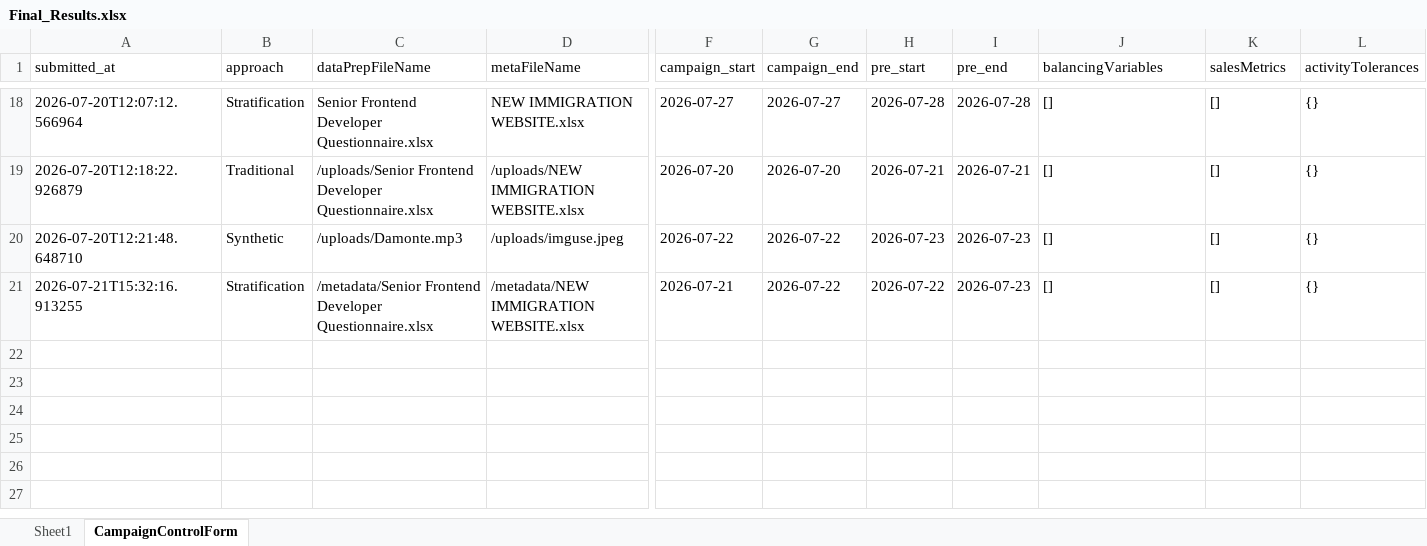
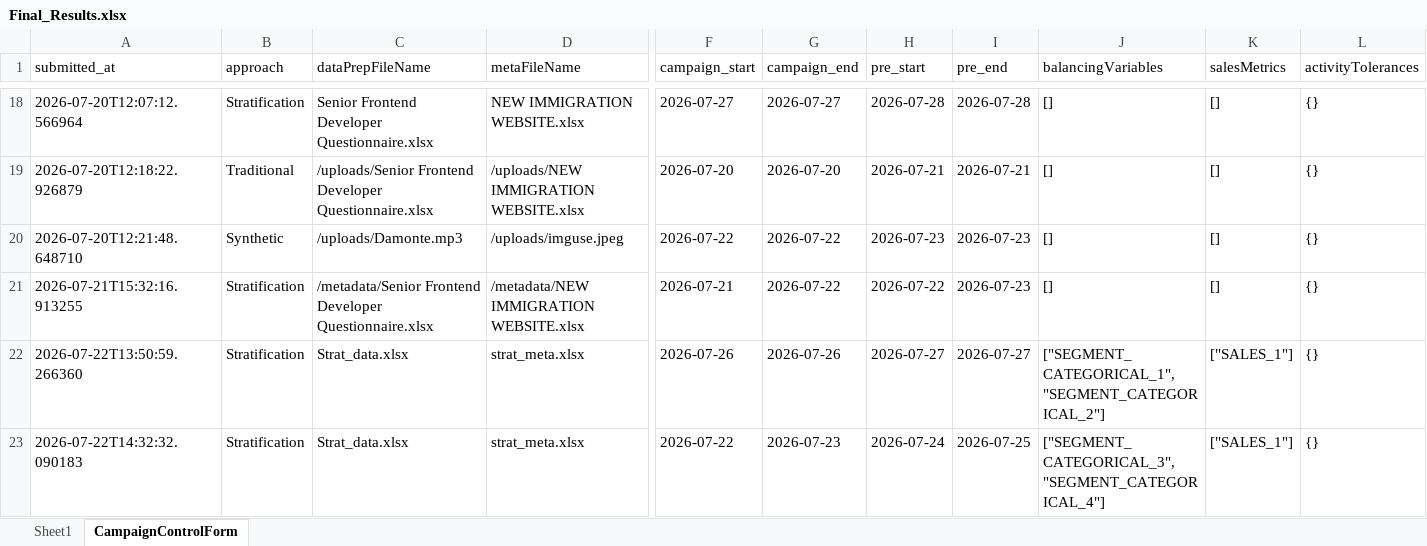
Before and after one commit to rajeshyadav0542/ashok_react, an Excel workbook: public/Final_Results.xlsx, sheet CampaignControlForm, drawn as a sheet; only a part is shown, gaps mark what is left out; values as stored, in another font and other column widths than the file's, no borders; rows hold the shown columns only; the diff names each change by its address in the sheet, - before the commit and + after, or states it on an @@ line.

```diff
--- a/public/Final_Results.xlsx (sheet CampaignControlForm)
+++ b/public/Final_Results.xlsx (sheet CampaignControlForm)
+row 22: 2026-07-22T13:50:59.266360 | Stratification | Strat_data.xlsx | strat_meta.xlsx | 2026-07-26 | 2026-07-26 | 2026-07-27 | 2026-07-27 | ["SEGMENT_CATEGORICAL_1", "SEGMENT_CATEGORICAL_2"] | ["SALES_1"] | {}
+row 23: 2026-07-22T14:32:32.090183 | Stratification | Strat_data.xlsx | strat_meta.xlsx | 2026-07-22 | 2026-07-23 | 2026-07-24 | 2026-07-25 | ["SEGMENT_CATEGORICAL_3", "SEGMENT_CATEGORICAL_4"] | ["SALES_1"] | {}
```
Also changed, not shown: public/metadata/Final_results.xlsx, 11 other files.
